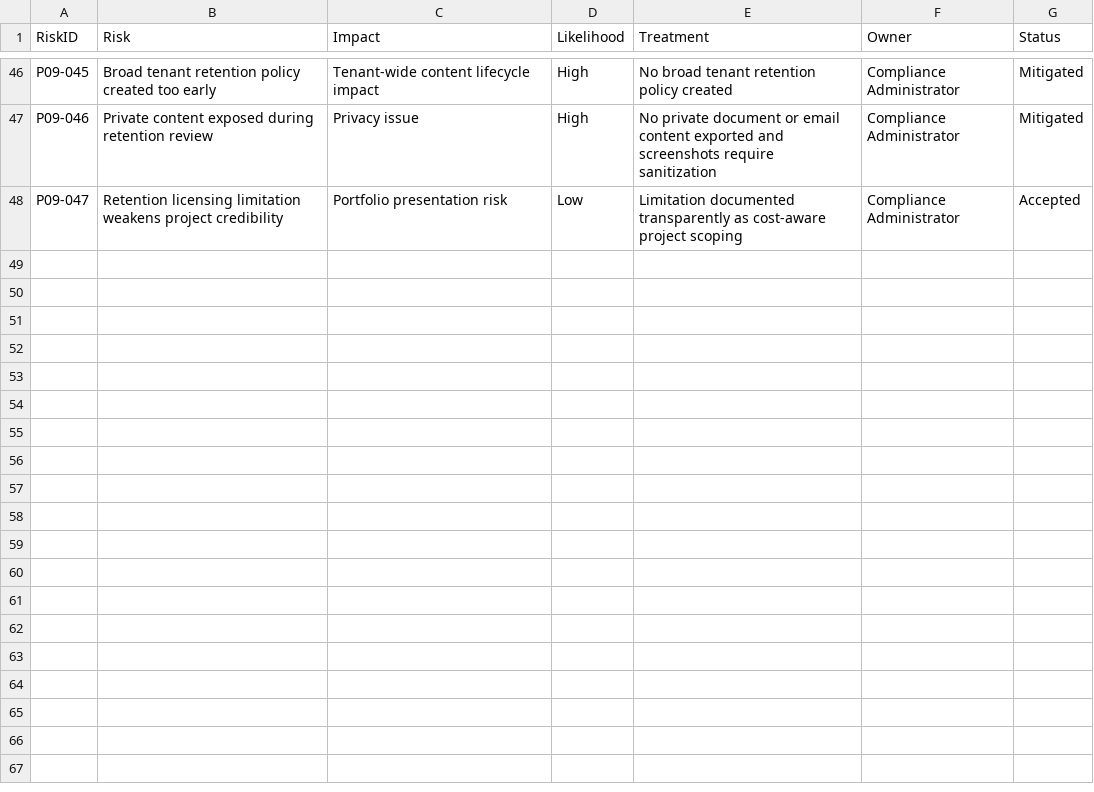
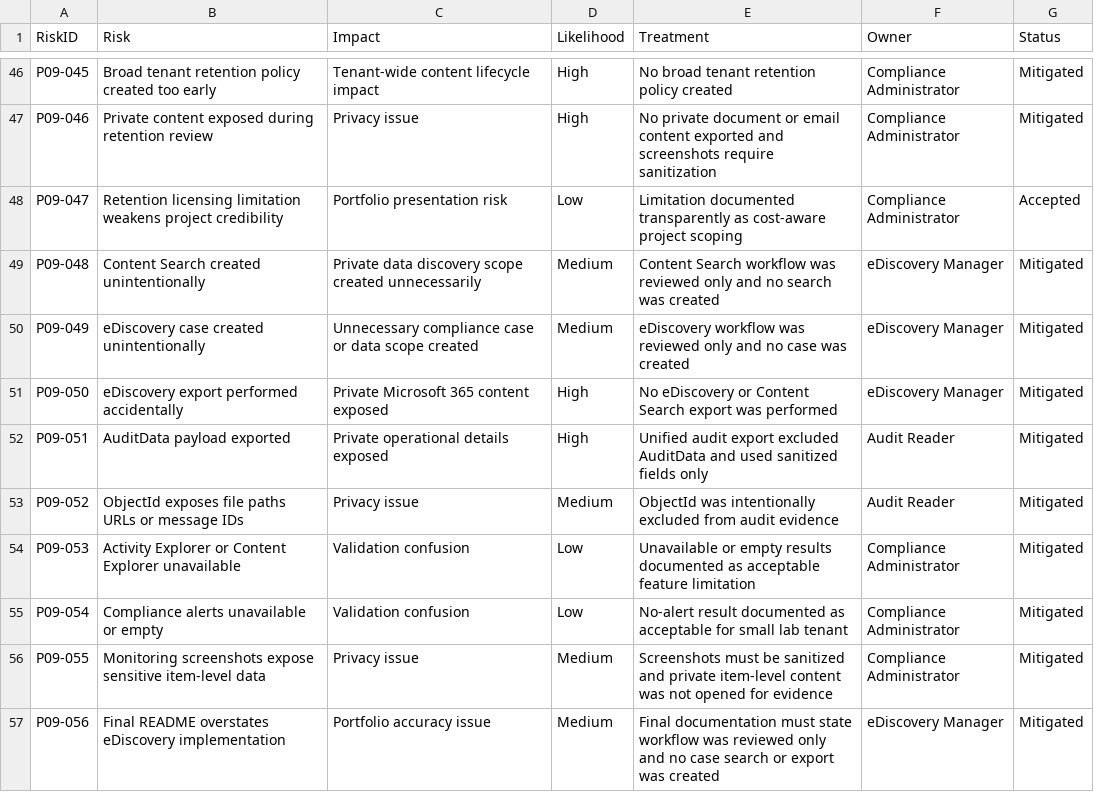
Before and after one commit to SHJeong97/Azure, a CSV file: Project/hybrid-windows-server-enterprise-modernization/projects/09-purview-compliance-dlp-governance/data/project-09-risk-register.csv, drawn as a sheet; only a part is shown, gaps mark what is left out.

Commit message:
Update project-09-risk-register.csv

```diff
--- a/Project/hybrid-windows-server-enterprise-modernization/projects/09-purview-compliance-dlp-governance/data/project-09-risk-register.csv
+++ b/Project/hybrid-windows-server-enterprise-modernization/projects/09-purview-compliance-dlp-governance/data/project-09-risk-register.csv
@@ -48 +48,10 @@ P09-046,Private content exposed during retention review,Privacy issue,High,No pr
 P09-047,Retention licensing limitation weakens project credibility,Portfolio presentation risk,Low,Limitation documented transparently as cost-aware project scoping,Compliance Administrator,Accepted
+P09-048,Content Search created unintentionally,Private data discovery scope created unnecessarily,Medium,Content Search workflow was reviewed only and no search was created,eDiscovery Manager,Mitigated
+P09-049,eDiscovery case created unintentionally,Unnecessary compliance case or data scope created,Medium,eDiscovery workflow was reviewed only and no case was created,eDiscovery Manager,Mitigated
+P09-050,eDiscovery export performed accidentally,Private Microsoft 365 content exposed,High,No eDiscovery or Content Search export was performed,eDiscovery Manager,Mitigated
+P09-051,AuditData payload exported,Private operational details exposed,High,Unified audit export excluded AuditData and used sanitized fields only,Audit Reader,Mitigated
+P09-052,ObjectId exposes file paths URLs or message IDs,Privacy issue,Medium,ObjectId was intentionally excluded from audit evidence,Audit Reader,Mitigated
+P09-053,Activity Explorer or Content Explorer unavailable,Validation confusion,Low,Unavailable or empty results documented as acceptable feature limitation,Compliance Administrator,Mitigated
+P09-054,Compliance alerts unavailable or empty,Validation confusion,Low,No-alert result documented as acceptable for small lab tenant,Compliance Administrator,Mitigated
+P09-055,Monitoring screenshots expose sensitive item-level data,Privacy issue,Medium,Screenshots must be sanitized and private item-level content was not opened for evidence,Compliance Administrator,Mitigated
+P09-056,Final README overstates eDiscovery implementation,Portfolio accuracy issue,Medium,Final documentation must state workflow was reviewed only and no case search or export was created,eDiscovery Manager,Mitigated
```
